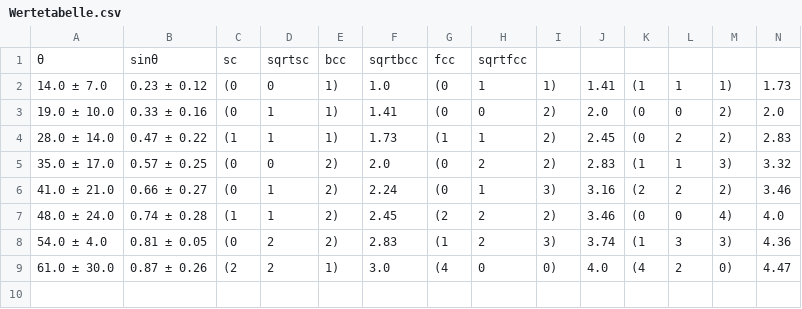
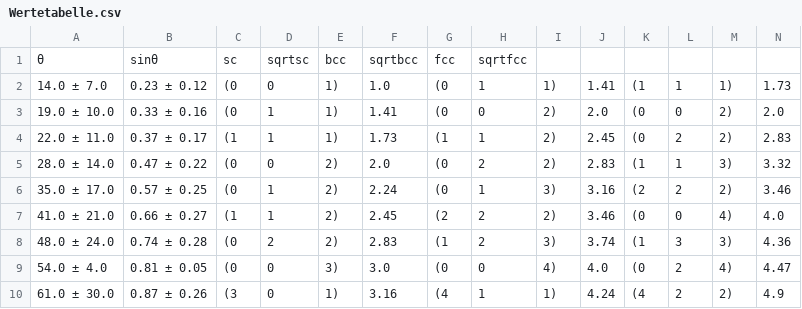
Before and after one commit to fdustert/Praktikum-B, a CSV file: Festkörperphysik/Röntgennografische_Methoden/Wertetabelle.csv, drawn as a sheet.

```diff
--- a/Festkörperphysik/Röntgennografische_Methoden/Wertetabelle.csv
+++ b/Festkörperphysik/Röntgennografische_Methoden/Wertetabelle.csv
@@ -3,7 +3,8 @@
 19.0 ± 10.0,0.33 ± 0.16,(0, 1, 1),1.41,(0, 0, 2),2.0,(0, 0, 2),2.0
-28.0 ± 14.0,0.47 ± 0.22,(1, 1, 1),1.73,(1, 1, 2),2.45,(0, 2, 2),2.83
-35.0 ± 17.0,0.57 ± 0.25,(0, 0, 2),2.0,(0, 2, 2),2.83,(1, 1, 3),3.32
-41.0 ± 21.0,0.66 ± 0.27,(0, 1, 2),2.24,(0, 1, 3),3.16,(2, 2, 2),3.46
-48.0 ± 24.0,0.74 ± 0.28,(1, 1, 2),2.45,(2, 2, 2),3.46,(0, 0, 4),4.0
-54.0 ± 4.0,0.81 ± 0.05,(0, 2, 2),2.83,(1, 2, 3),3.74,(1, 3, 3),4.36
-61.0 ± 30.0,0.87 ± 0.26,(2, 2, 1),3.0,(4, 0, 0),4.0,(4, 2, 0),4.47
+22.0 ± 11.0,0.37 ± 0.17,(1, 1, 1),1.73,(1, 1, 2),2.45,(0, 2, 2),2.83
+28.0 ± 14.0,0.47 ± 0.22,(0, 0, 2),2.0,(0, 2, 2),2.83,(1, 1, 3),3.32
+35.0 ± 17.0,0.57 ± 0.25,(0, 1, 2),2.24,(0, 1, 3),3.16,(2, 2, 2),3.46
+41.0 ± 21.0,0.66 ± 0.27,(1, 1, 2),2.45,(2, 2, 2),3.46,(0, 0, 4),4.0
+48.0 ± 24.0,0.74 ± 0.28,(0, 2, 2),2.83,(1, 2, 3),3.74,(1, 3, 3),4.36
+54.0 ± 4.0,0.81 ± 0.05,(0, 0, 3),3.0,(0, 0, 4),4.0,(0, 2, 4),4.47
+61.0 ± 30.0,0.87 ± 0.26,(3, 0, 1),3.16,(4, 1, 1),4.24,(4, 2, 2),4.9
```
Also changed, not shown: 12 other files.
